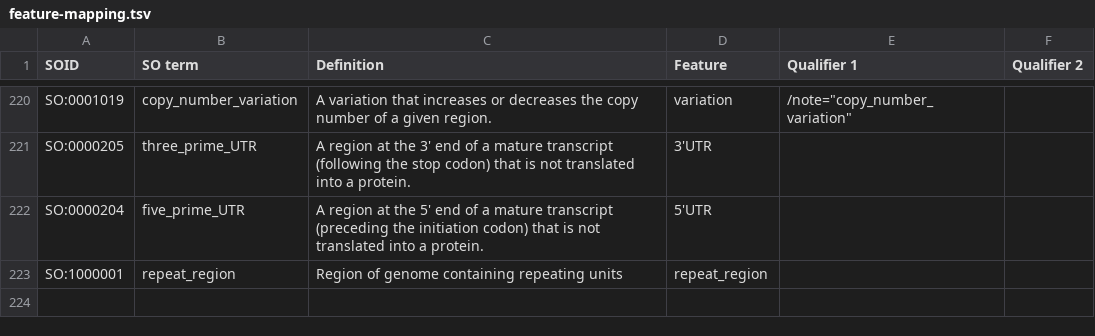
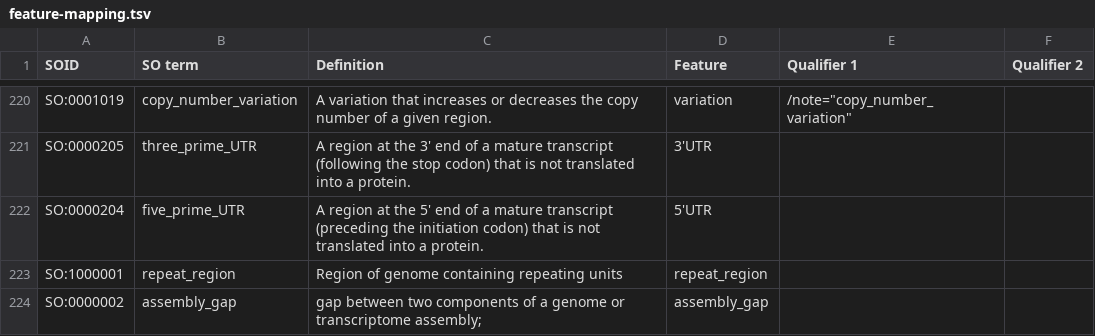
Before and after one commit to enasequence/gff3tools, a TSV file: src/main/resources/feature-mapping.tsv, drawn as a sheet; only a part is shown, gaps mark what is left out; the diff names each change by its address in the sheet, - before the commit and + after, or states it on an @@ line.

Commit message:
Working on files with multiple multiple_entries

```diff
--- a/src/main/resources/feature-mapping.tsv
+++ b/src/main/resources/feature-mapping.tsv
+row 224: SO:0000002 | assembly_gap | gap between two components of a genome or transcriptome assembly; | assembly_gap
```
Also changed, not shown: 14 other files.
